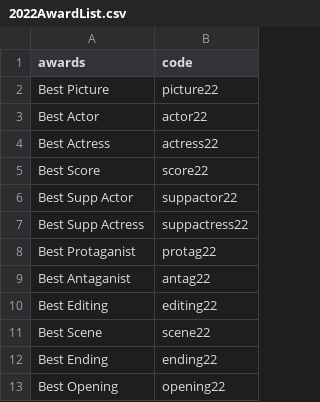
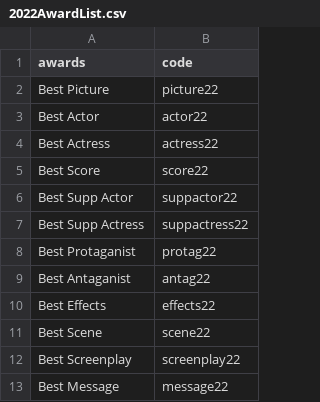
Before and after one commit to Oisin-Anderson/GeneAcademyAwards, a CSV file: App/data/2022AwardList.csv, drawn as a sheet; removed rows and columns are numbered as before the commit, all else as after; the diff names each change by its address in the sheet, - before the commit and + after, or states it on an @@ line.

```diff
--- a/App/data/2022AwardList.csv
+++ b/App/data/2022AwardList.csv
-row 10: Best Editing | editing22
+row 10: Best Effects | effects22
-row 12: Best Ending | ending22
-row 13: Best Opening | opening22
+row 12: Best Screenplay | screenplay22
+row 13: Best Message | message22
```
Also changed, not shown: App/data/2018-2022AwardList.csv, 6 other files.
